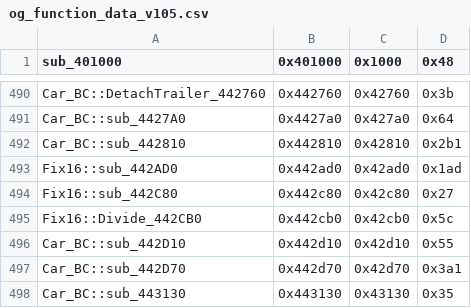
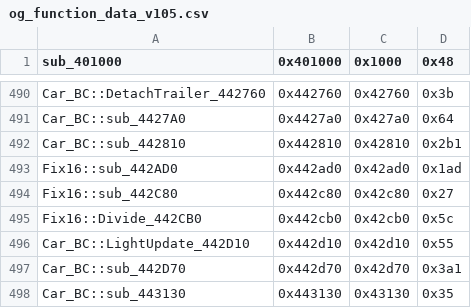
Before and after one commit to CriminalRETeam/gta2_re, a CSV file: Scripts/bin_comp/og_function_data_v105.csv, drawn as a sheet; only a part is shown, gaps mark what is left out.

Commit message:
match Car_BC::LightUpdate_442D10

```diff
--- a/Scripts/bin_comp/og_function_data_v105.csv
+++ b/Scripts/bin_comp/og_function_data_v105.csv
@@ -495,3 +495,3 @@ Fix16::sub_442C80,0x442c80,0x42c80,0x27
 Fix16::Divide_442CB0,0x442cb0,0x42cb0,0x5c
-Car_BC::sub_442D10,0x442d10,0x42d10,0x55
+Car_BC::LightUpdate_442D10,0x442d10,0x42d10,0x55
 Car_BC::sub_442D70,0x442d70,0x42d70,0x3a1
```
Also changed, not shown: 5 other files.
